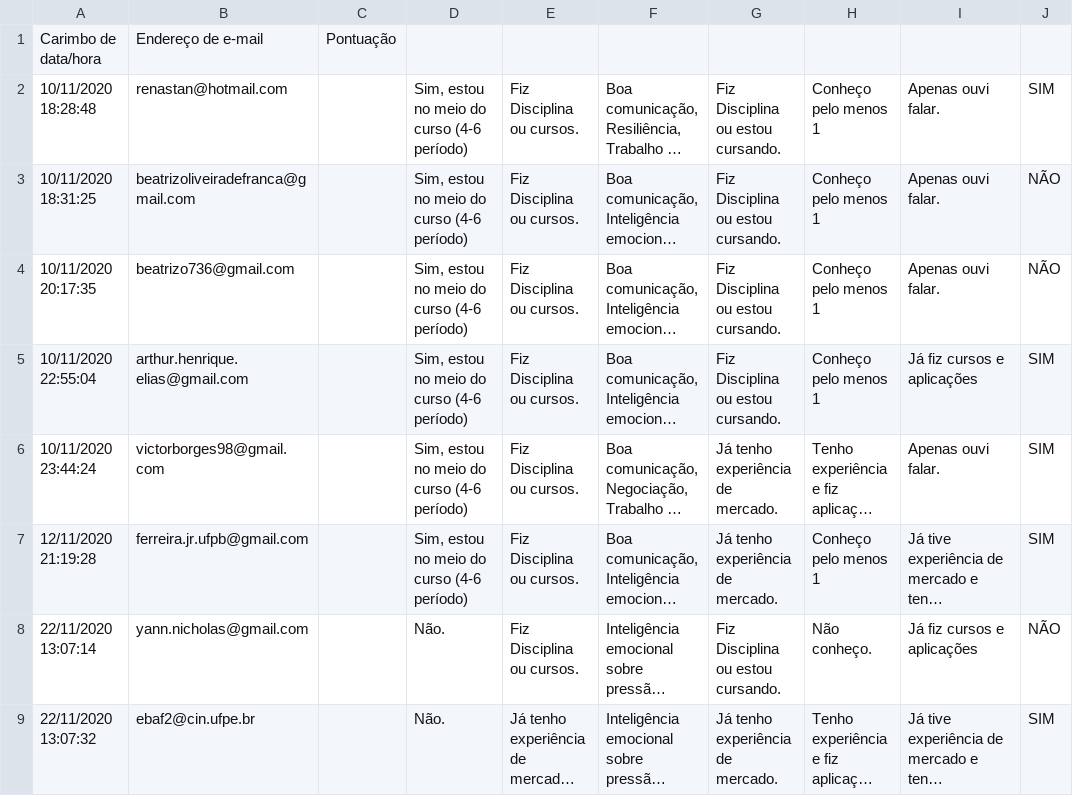
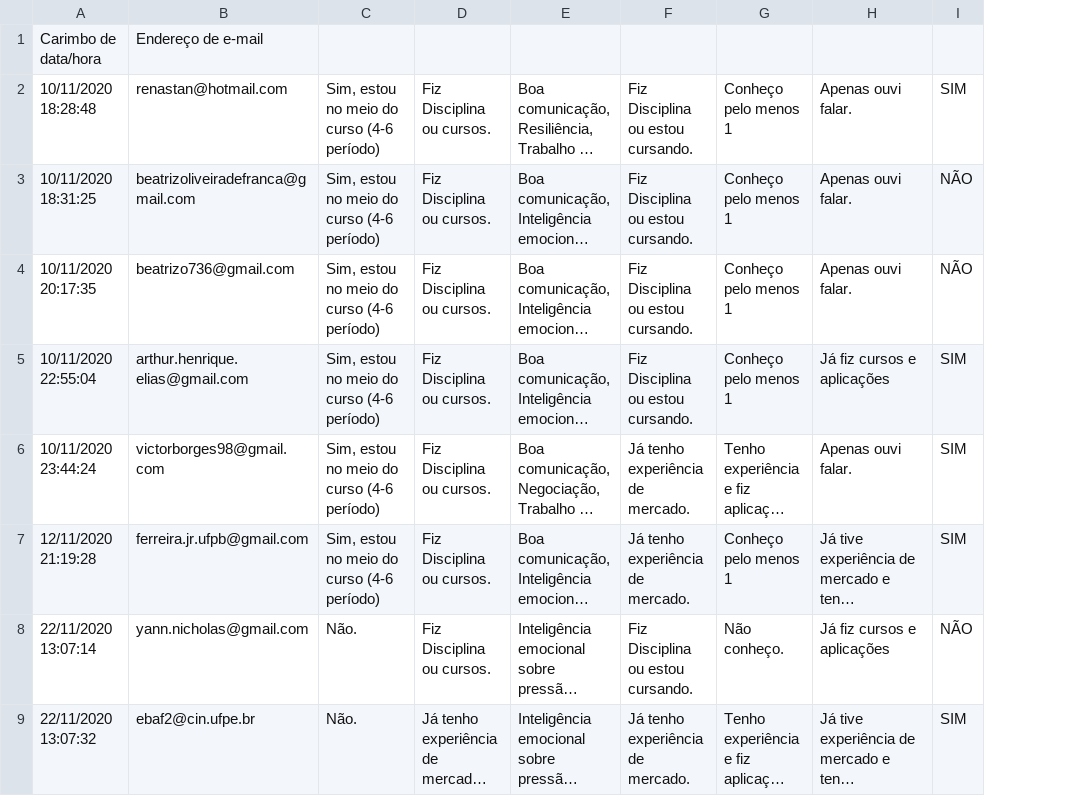
Before and after one commit to Student-Outlier/studentoutlier.github.io, a CSV file: dados.csv, drawn as a sheet; only a part is shown; long unchanged cells end in …; removed rows and columns are numbered as before the commit, all else as after; the diff covers the shown part only; the diff names each change by its address in the sheet, - before the commit and + after, or states it on an @@ line.

Commit message:
Add files via upload

```diff
--- a/dados.csv
+++ b/dados.csv
-column C, row 1: Pontuação
```
Also changed, not shown: 2 added rows elsewhere in this file.
